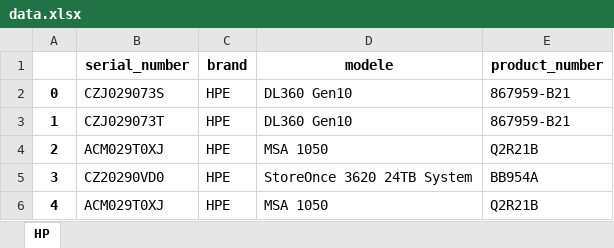
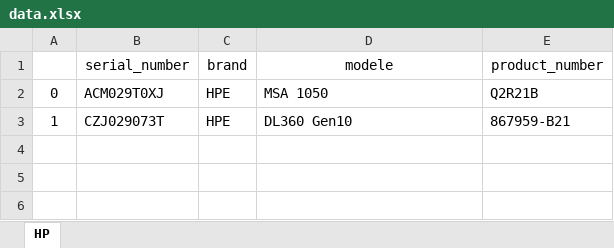
Before and after one commit to domino659/Scrapping, an Excel workbook: data/data.xlsx, sheet HP, drawn as a sheet; values as stored, in another font and other column widths than the file's, no borders; the diff names each change by its address in the sheet, - before the commit and + after, or states it on an @@ line.

```diff
--- a/data/data.xlsx (sheet HP)
+++ b/data/data.xlsx (sheet HP)
-B1:E1 bold: on
+B1:E1 bold: off
-A2:A3 bold: on
+A2:A3 bold: off
-B2 (serial_number): CZJ029073S
+B2 (serial_number): ACM029T0XJ
-D2 (modele): DL360 Gen10
+D2 (modele): MSA 1050
-E2 (product_number): 867959-B21
+E2 (product_number): Q2R21B
-row 4: 2 | ACM029T0XJ | HPE | MSA 1050 | Q2R21B
-row 5: 3 | CZ20290VD0 | HPE | StoreOnce 3620 24TB System | BB954A
-row 6: 4 | ACM029T0XJ | HPE | MSA 1050 | Q2R21B
```
Also changed, not shown: 4 other files.
